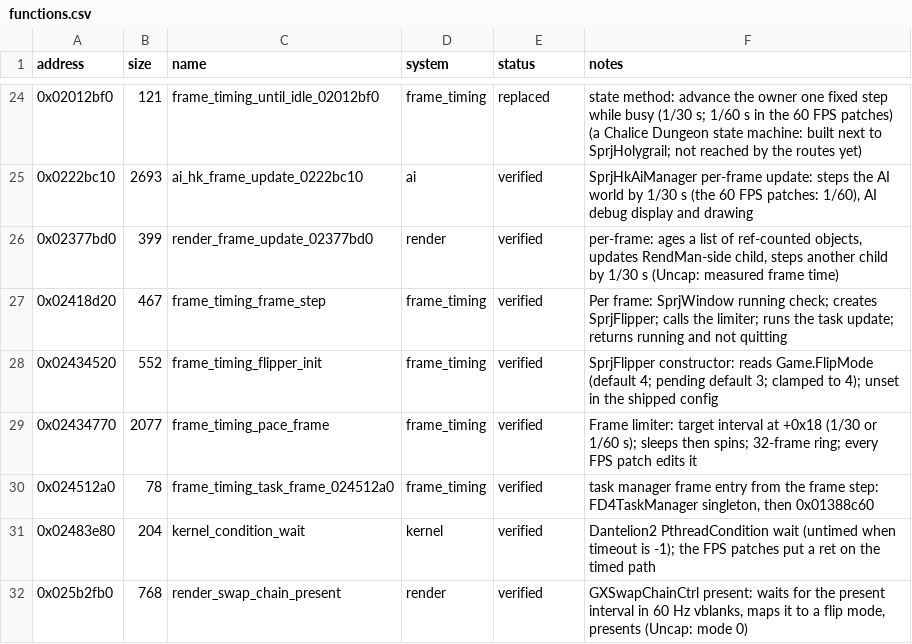
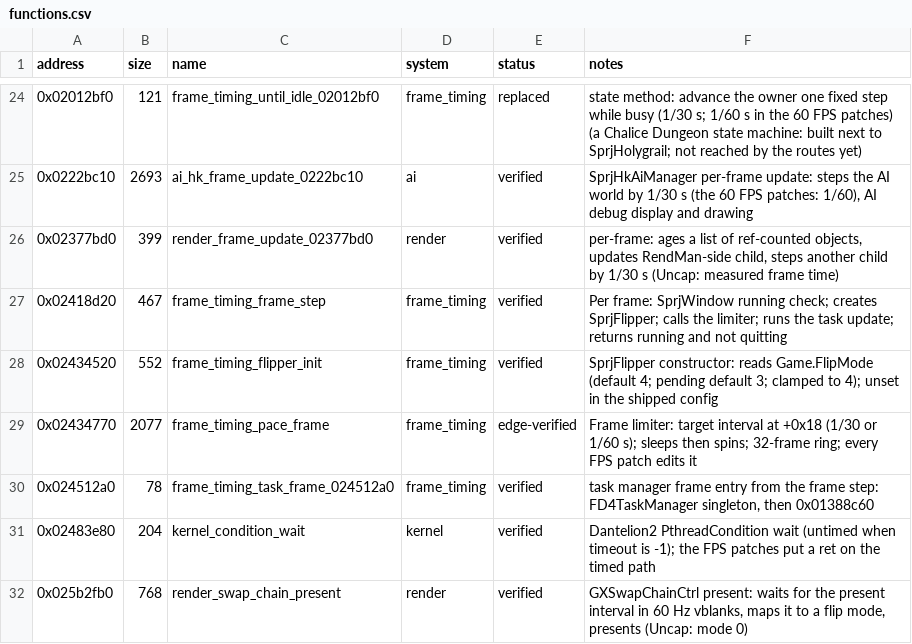
Before and after one commit to Yharnam-Hunters/Paleblood, a CSV file: symbols/functions.csv, drawn as a sheet; only a part is shown, gaps mark what is left out.

```diff
--- a/symbols/functions.csv
+++ b/symbols/functions.csv
@@ -28,3 +28,3 @@ address,size,name,system,status,notes
 0x02434520,552,frame_timing_flipper_init,frame_timing,verified,SprjFlipper constructor: reads Game.FlipMode (default 4; pending default 3; clamped to 4); unset in the shipped config
-0x02434770,2077,frame_timing_pace_frame,frame_timing,verified,Frame limiter: target interval at +0x18 (1/30 or 1/60 s); sleeps then spins; 32-frame ring; every FPS patch edits it
+0x02434770,2077,frame_timing_pace_frame,frame_timing,edge-verified,Frame limiter: target interval at +0x18 (1/30 or 1/60 s); sleeps then spins; 32-frame ring; every FPS patch edits it
 0x024512a0,78,frame_timing_task_frame_024512a0,frame_timing,verified,"task manager frame entry from the frame step: FD4TaskManager singleton, then 0x01388c60"
```
Also changed, not shown: 13 other files.
